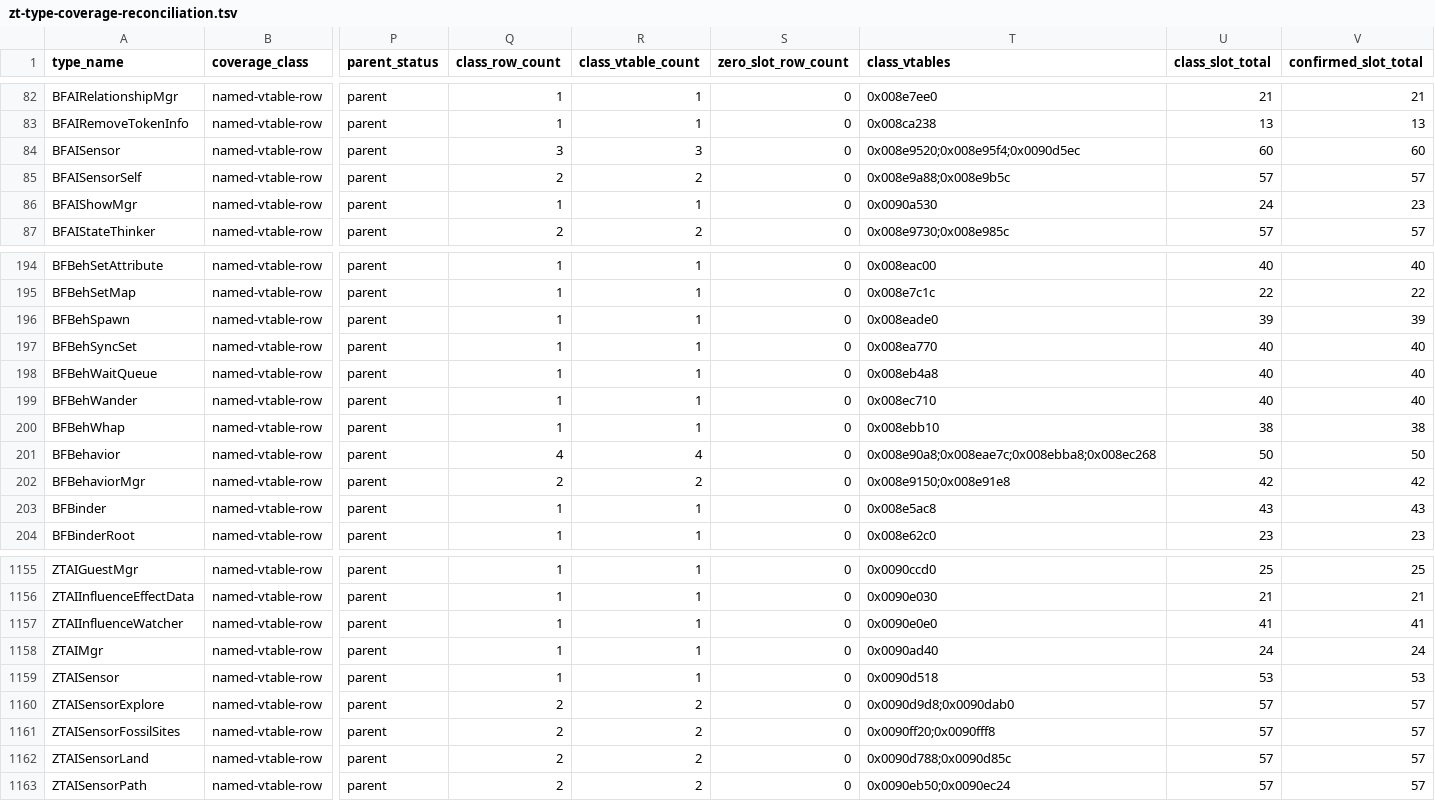
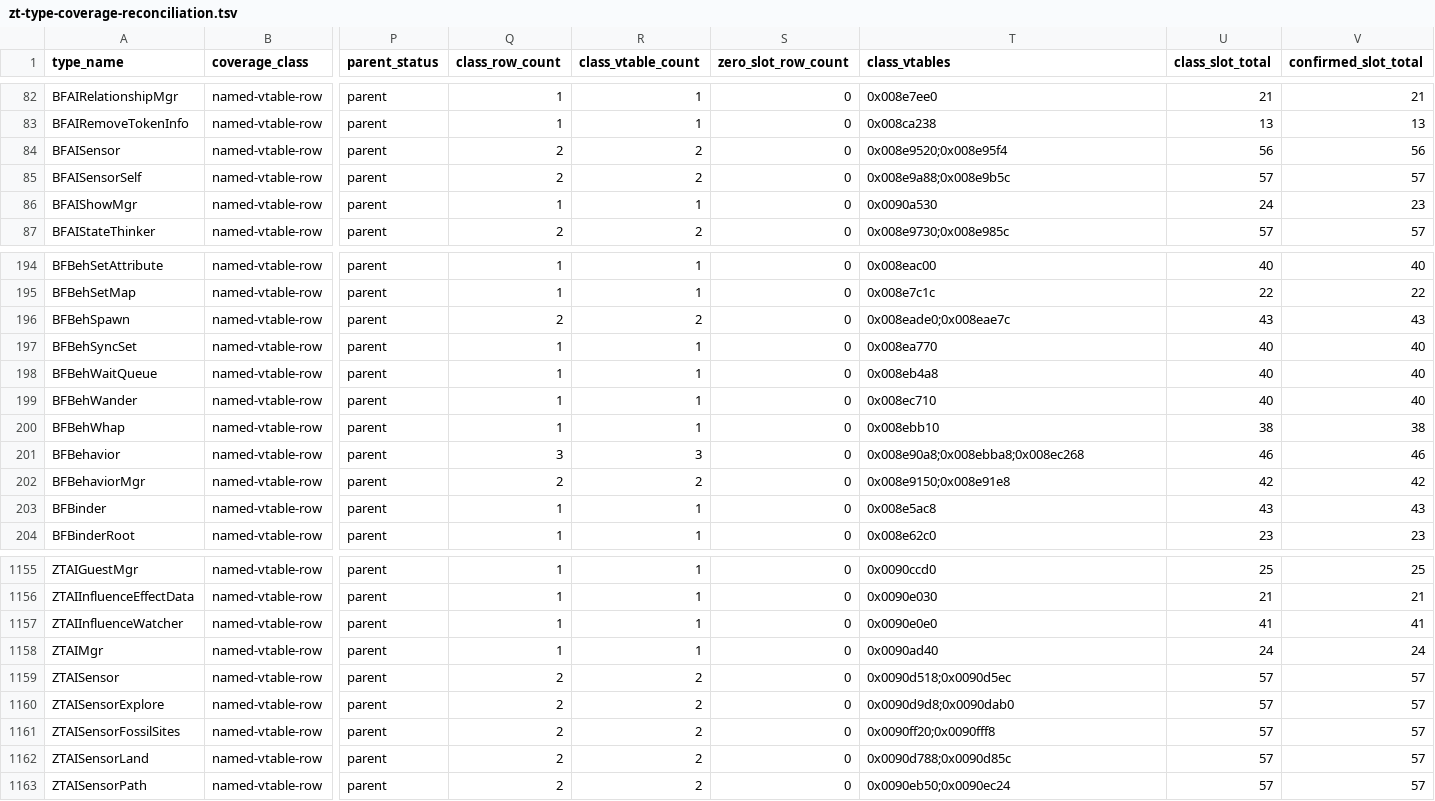
Before and after one commit to overyonder/over-yonder.tech, a TSV file: openzt2/zt-type-coverage-reconciliation.tsv, drawn as a sheet; only a part is shown, gaps mark what is left out; the diff names each change by its address in the sheet, - before the commit and + after, or states it on an @@ line.

```diff
--- a/openzt2/zt-type-coverage-reconciliation.tsv
+++ b/openzt2/zt-type-coverage-reconciliation.tsv
-Q84 (class_row_count): 3
+Q84 (class_row_count): 2
-R84 (class_vtable_count): 3
+R84 (class_vtable_count): 2
-T84 (class_vtables): 0x008e9520;0x008e95f4;0x0090d5ec
+T84 (class_vtables): 0x008e9520;0x008e95f4
-U84 (class_slot_total): 60
+U84 (class_slot_total): 56
-V84 (confirmed_slot_total): 60
+V84 (confirmed_slot_total): 56
-Q196 (class_row_count): 1
+Q196 (class_row_count): 2
-R196 (class_vtable_count): 1
+R196 (class_vtable_count): 2
-T196 (class_vtables): 0x008eade0
+T196 (class_vtables): 0x008eade0;0x008eae7c
-U196 (class_slot_total): 39
+U196 (class_slot_total): 43
-V196 (confirmed_slot_total): 39
+V196 (confirmed_slot_total): 43
-Q201 (class_row_count): 4
+Q201 (class_row_count): 3
-R201 (class_vtable_count): 4
+R201 (class_vtable_count): 3
-T201 (class_vtables): 0x008e90a8;0x008eae7c;0x008ebba8;0x008ec268
+T201 (class_vtables): 0x008e90a8;0x008ebba8;0x008ec268
-U201 (class_slot_total): 50
+U201 (class_slot_total): 46
-V201 (confirmed_slot_total): 50
+V201 (confirmed_slot_total): 46
-Q1159 (class_row_count): 1
+Q1159 (class_row_count): 2
-R1159 (class_vtable_count): 1
+R1159 (class_vtable_count): 2
-T1159 (class_vtables): 0x0090d518
+T1159 (class_vtables): 0x0090d518;0x0090d5ec
-U1159 (class_slot_total): 53
+U1159 (class_slot_total): 57
-V1159 (confirmed_slot_total): 53
+V1159 (confirmed_slot_total): 57
```
Also changed, not shown: 3 other files.
